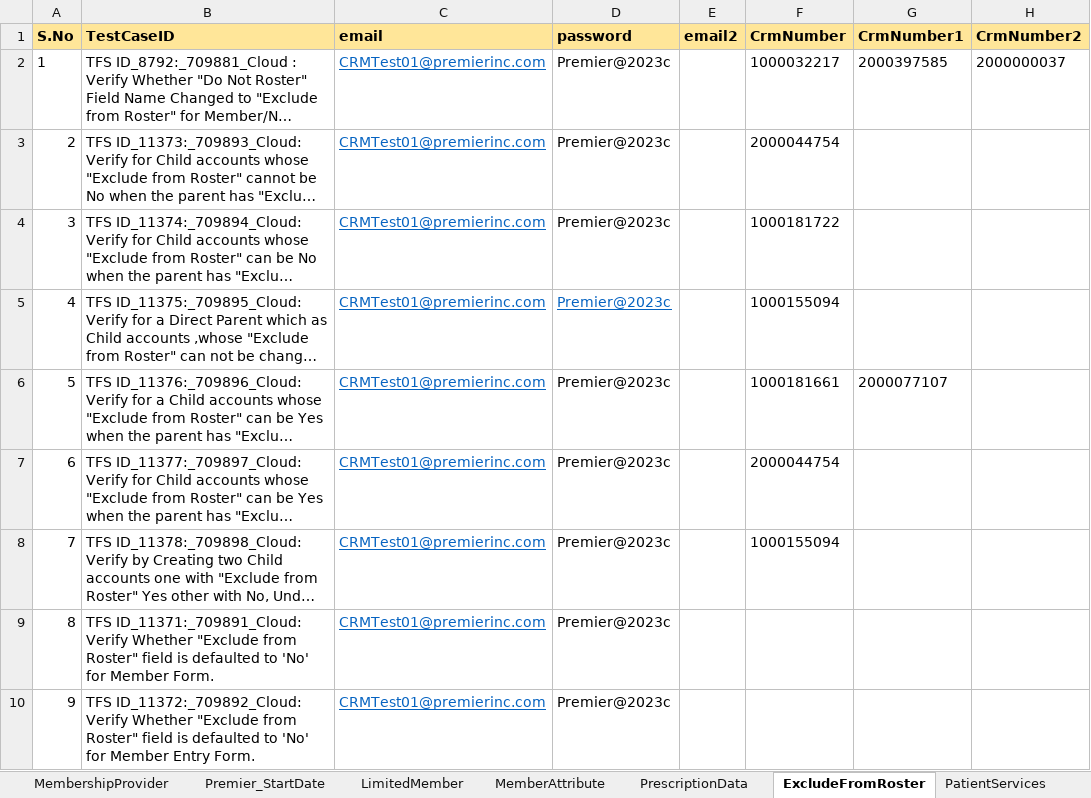
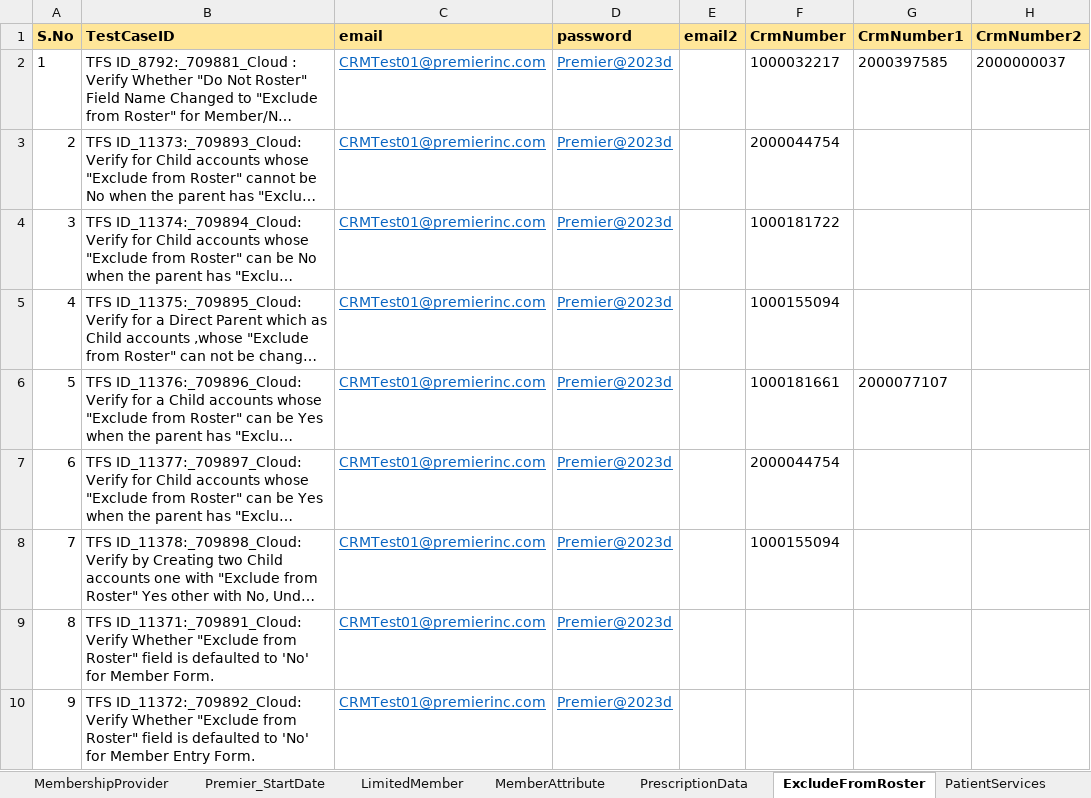
Before and after one commit to FaridhahN/Dynamics_CRM_Cloud_2023_Wave1, an Excel workbook: data/CRMCloud_Testdata.xlsx, sheet ExcludeFromRoster, drawn as a sheet; only a part is shown; long unchanged cells end in …; values as stored, in another font and other column widths than the file's, no borders; the diff names each change by its address in the sheet, - before the commit and + after, or states it on an @@ line.

Commit message:
Data sheet for runner

```diff
--- a/data/CRMCloud_Testdata.xlsx (sheet ExcludeFromRoster)
+++ b/data/CRMCloud_Testdata.xlsx (sheet ExcludeFromRoster)
-D2:D10 (password): Premier@2023c
+D2:D10 (password): Premier@2023d
@@ D2:D4 underline: off → on, text colour: black → #0563C1 @@
@@ D6:D10 underline: off → on, text colour: black → #0563C1 @@
```
Also changed, not shown: sheet Driver, hidden cells.
